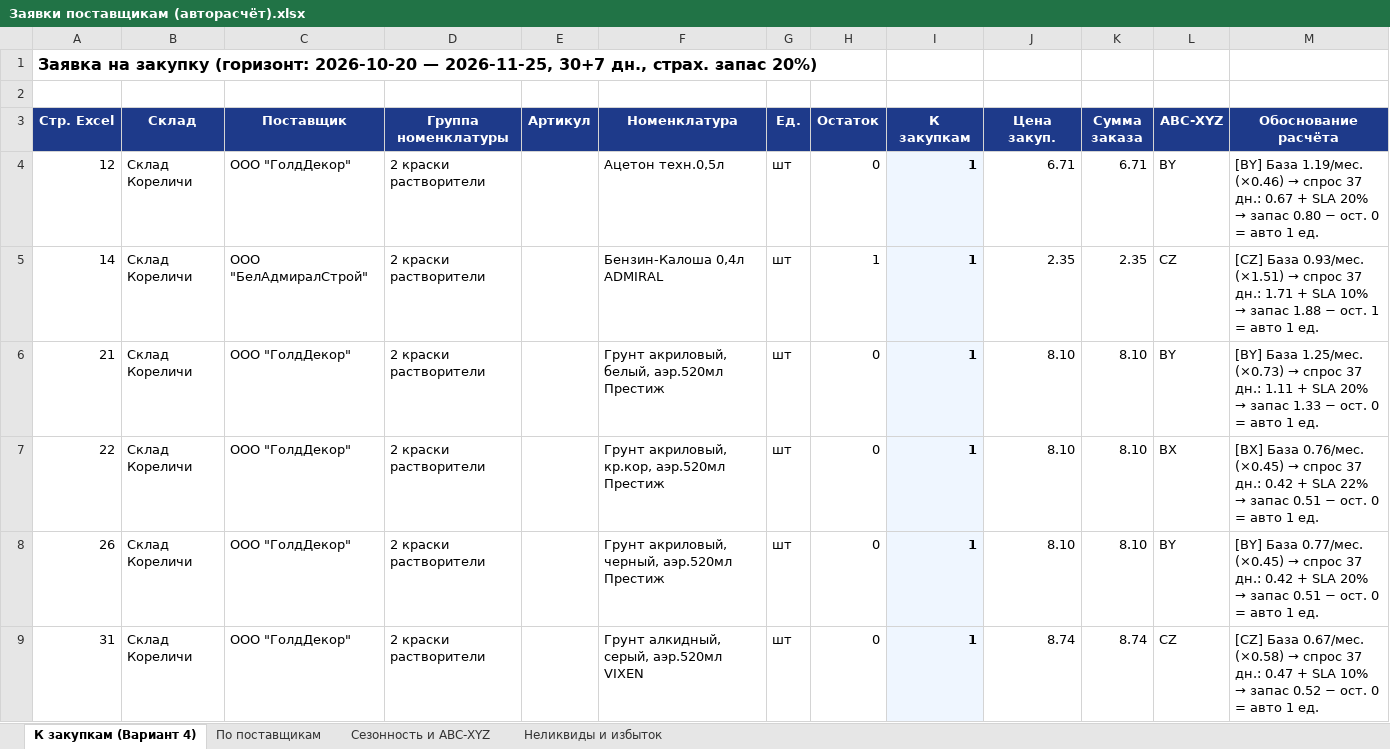
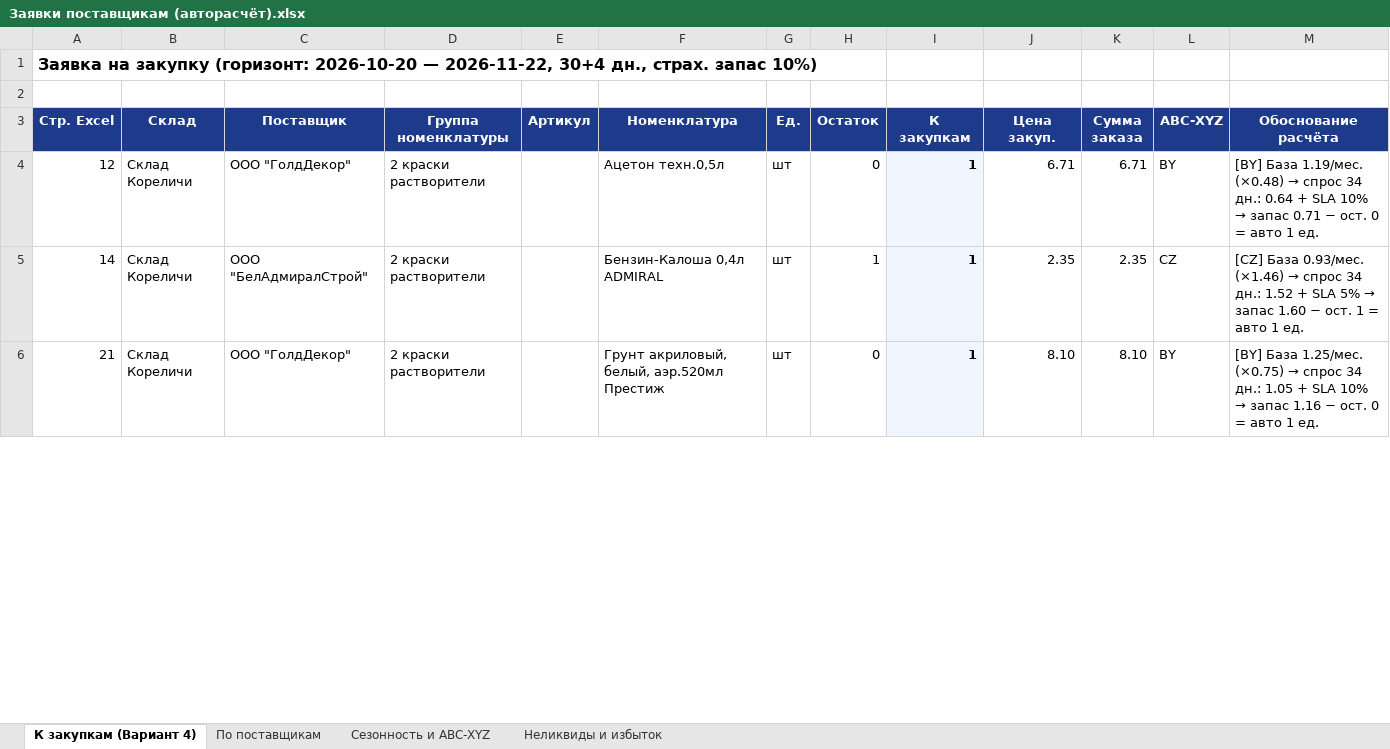
Before and after one commit to slchumak75-sketch/Ostatki-2, an Excel workbook: Заявки поставщикам (авторасчёт).xlsx, sheet К закупкам (Вариант 4), drawn as a sheet; only a part is shown; values as stored, in another font and other column widths than the file's, no borders; removed rows and columns are numbered as before the commit, all else as after; the diff covers the shown part only; the diff names each change by its address in the sheet, - before the commit and + after, or states it on an @@ line.

Commit message:
Вариант 4: столбец Розница, умолчания 4 дн. и 10%, удаление правой панели и матрицы, правка вёрстки полей
Co-authored-by: arena-agent <297053741+arena-agent@users.noreply.github.com>

```diff
--- a/Заявки поставщикам (авторасчёт).xlsx (sheet К закупкам (Вариант 4))
+++ b/Заявки поставщикам (авторасчёт).xlsx (sheet К закупкам (Вариант 4))
-A1 (Стр. Excel): …2026-10-20 — 2026-11-25, 30+7 дн., страх. запас 20%)
+A1 (Стр. Excel): …2026-10-20 — 2026-11-22, 30+4 дн., страх. запас 10%)
@@ M4 (Обоснование расчёта): …База 1.19/мес. (×0.46) → спрос 37 дн.: 0.67 + SLA 20% → запас 0.80 − ост.… → …База 1.19/мес. (×0.48) → спрос 34 дн.: 0.64 + SLA 10% → запас 0.71 − ост.… @@
@@ M5 (Обоснование расчёта): …База 0.93/мес. (×1.51) → спрос 37 дн.: 1.71 + SLA 10% → запас 1.88 − ост.… → …База 0.93/мес. (×1.46) → спрос 34 дн.: 1.52 + SLA 5% → запас 1.60 − ост.… @@
@@ M6 (Обоснование расчёта): …База 1.25/мес. (×0.73) → спрос 37 дн.: 1.11 + SLA 20% → запас 1.33 − ост.… → …База 1.25/мес. (×0.75) → спрос 34 дн.: 1.05 + SLA 10% → запас 1.16 − ост.… @@
-row 7: 22 | Склад Кореличи | ООО "ГолдДекор" | 2 краски растворители |  | Грунт акриловый, кр.кор, аэр.520мл Престиж | шт | 0 | 1 | 8.10 | 8.10 | BX | [BX] База 0.76/мес. (×0.45) → спрос 37 дн.: 0.42 + SLA 22% → запас 0.51 − ост. 0 = авто 1 ед.
-row 8: 26 | Склад Кореличи | ООО "ГолдДекор" | 2 краски растворители |  | Грунт акриловый, черный, аэр.520мл Престиж | шт | 0 | 1 | 8.10 | 8.10 | BY | [BY] База 0.77/мес. (×0.45) → спрос 37 дн.: 0.42 + SLA 20% → запас 0.51 − ост. 0 = авто 1 ед.
-row 9: 31 | Склад Кореличи | ООО "ГолдДекор" | 2 краски растворители |  | Грунт алкидный, серый, аэр.520мл VIXEN | шт | 0 | 1 | 8.74 | 8.74 | CZ | [CZ] База 0.67/мес. (×0.58) → спрос 37 дн.: 0.47 + SLA 10% → запас 0.52 − ост. 0 = авто 1 ед.
```
Also changed, not shown: 1 added row, 39 removed rows and 616 edited cells elsewhere in this sheet, sheet По поставщикам, sheet Неликвиды и избыток, Ведомость с периодом ОК (1).xlsx, 9 other files.
